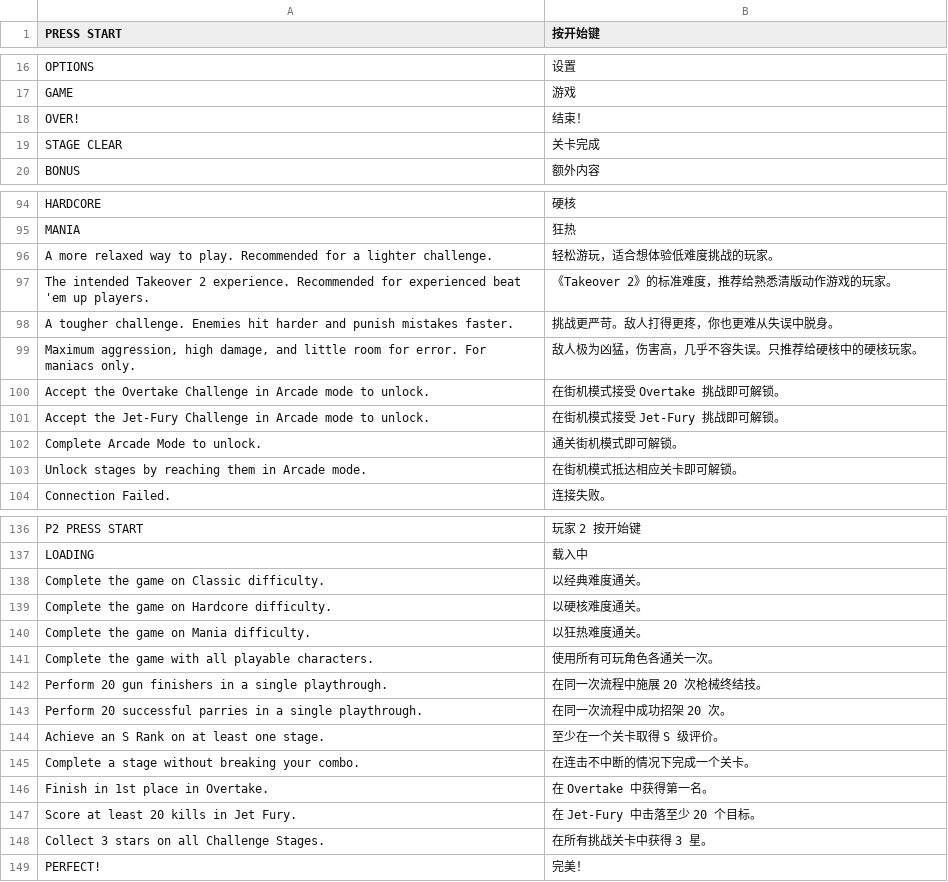
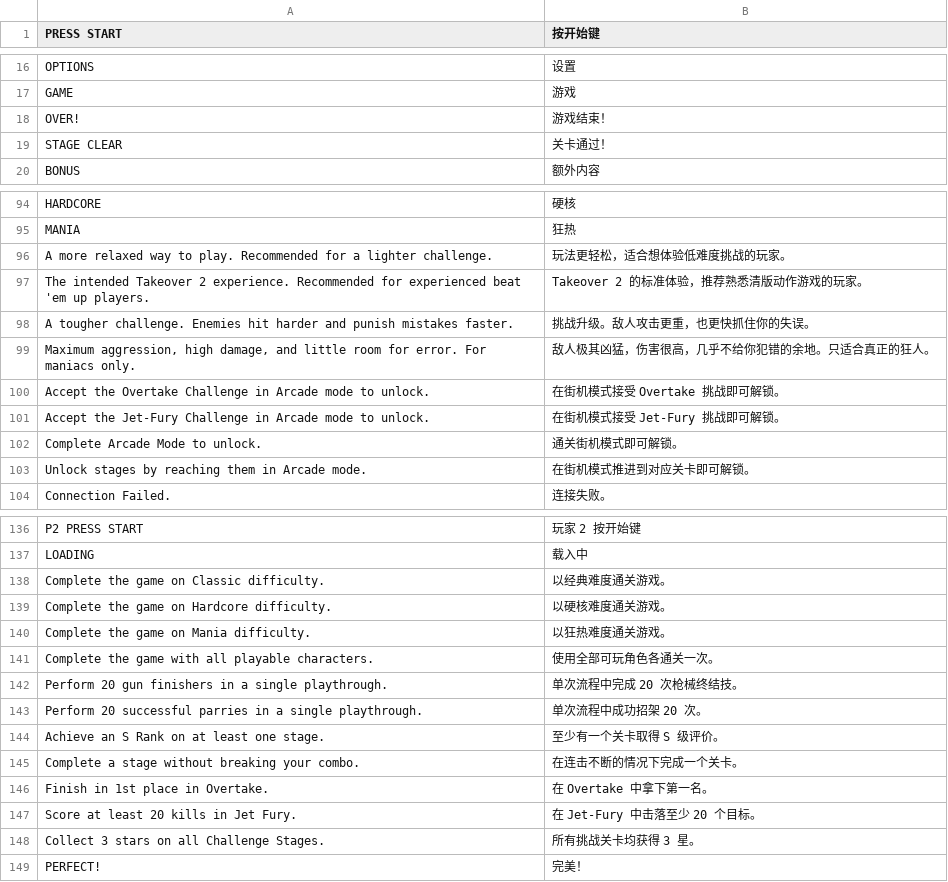
Before and after one commit to StormLegend/takeover2-modification, a TSV file: translations/labels.tsv, drawn as a sheet; only a part is shown, gaps mark what is left out; the diff covers the shown part only.

```diff
--- a/translations/labels.tsv
+++ b/translations/labels.tsv
@@ -17,4 +17,4 @@ OPTIONS	设置
 GAME	游戏
-OVER!	结束！
-STAGE CLEAR	关卡完成
+OVER!	游戏结束！
+STAGE CLEAR	关卡通过！
 BONUS	额外内容
@@ -95,6 +95,6 @@ HARDCORE	硬核
 MANIA	狂热
-A more relaxed way to play. Recommended for a lighter challenge.	轻松游玩，适合想体验低难度挑战的玩家。
-The intended Takeover 2 experience. Recommended for experienced beat 'em up players.	《Takeover 2》的标准难度，推荐给熟悉清版动作游戏的玩家。
-A tougher challenge. Enemies hit harder and punish mistakes faster.	挑战更严苛。敌人打得更疼，你也更难从失误中脱身。
-Maximum aggression, high damage, and little room for error. For maniacs only.	敌人极为凶猛，伤害高，几乎不容失误。只推荐给硬核中的硬核玩家。
+A more relaxed way to play. Recommended for a lighter challenge.	玩法更轻松，适合想体验低难度挑战的玩家。
+The intended Takeover 2 experience. Recommended for experienced beat 'em up players.	Takeover 2 的标准体验，推荐熟悉清版动作游戏的玩家。
+A tougher challenge. Enemies hit harder and punish mistakes faster.	挑战升级。敌人攻击更重，也更快抓住你的失误。
+Maximum aggression, high damage, and little room for error. For maniacs only.	敌人极其凶猛，伤害很高，几乎不给你犯错的余地。只适合真正的狂人。
 Accept the Overtake Challenge in Arcade mode to unlock.	在街机模式接受 Overtake 挑战即可解锁。
@@ -102,3 +102,3 @@ Accept the Jet-Fury Challenge in Arcade mode to unlock.	在街机模式接受 Je
 Complete Arcade Mode to unlock.	通关街机模式即可解锁。
-Unlock stages by reaching them in Arcade mode.	在街机模式抵达相应关卡即可解锁。
+Unlock stages by reaching them in Arcade mode.	在街机模式推进到对应关卡即可解锁。
 Connection Failed.	连接失败。
@@ -137,13 +137,13 @@ P2 PRESS START	玩家 2 按开始键
 LOADING	载入中
-Complete the game on Classic difficulty.	以经典难度通关。
-Complete the game on Hardcore difficulty.	以硬核难度通关。
-Complete the game on Mania difficulty.	以狂热难度通关。
-Complete the game with all playable characters.	使用所有可玩角色各通关一次。
-Perform 20 gun finishers in a single playthrough.	在同一次流程中施展 20 次枪械终结技。
-Perform 20 successful parries in a single playthrough.	在同一次流程中成功招架 20 次。
-Achieve an S Rank on at least one stage.	至少在一个关卡取得 S 级评价。
-Complete a stage without breaking your combo.	在连击不中断的情况下完成一个关卡。
-Finish in 1st place in Overtake.	在 Overtake 中获得第一名。
+Complete the game on Classic difficulty.	以经典难度通关游戏。
+Complete the game on Hardcore difficulty.	以硬核难度通关游戏。
+Complete the game on Mania difficulty.	以狂热难度通关游戏。
+Complete the game with all playable characters.	使用全部可玩角色各通关一次。
+Perform 20 gun finishers in a single playthrough.	单次流程中完成 20 次枪械终结技。
+Perform 20 successful parries in a single playthrough.	单次流程中成功招架 20 次。
+Achieve an S Rank on at least one stage.	至少有一个关卡取得 S 级评价。
+Complete a stage without breaking your combo.	在连击不断的情况下完成一个关卡。
+Finish in 1st place in Overtake.	在 Overtake 中拿下第一名。
 Score at least 20 kills in Jet Fury.	在 Jet-Fury 中击落至少 20 个目标。
-Collect 3 stars on all Challenge Stages.	在所有挑战关卡中获得 3 星。
+Collect 3 stars on all Challenge Stages.	所有挑战关卡均获得 3 星。
 PERFECT!	完美！
```
Also changed, not shown: 1 added row and 11 edited cells elsewhere in this file, 2 other files.
